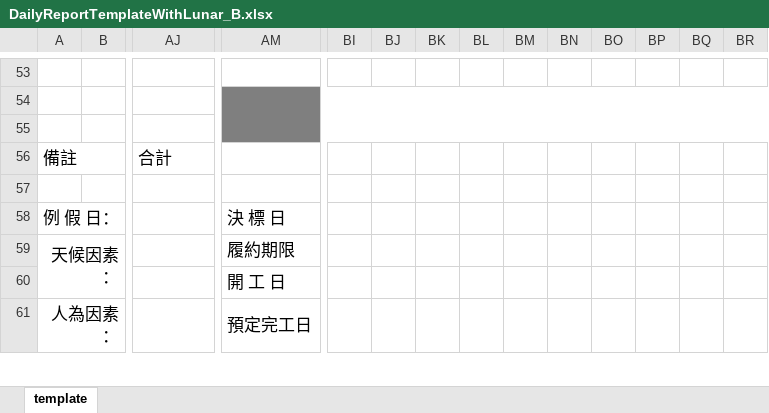
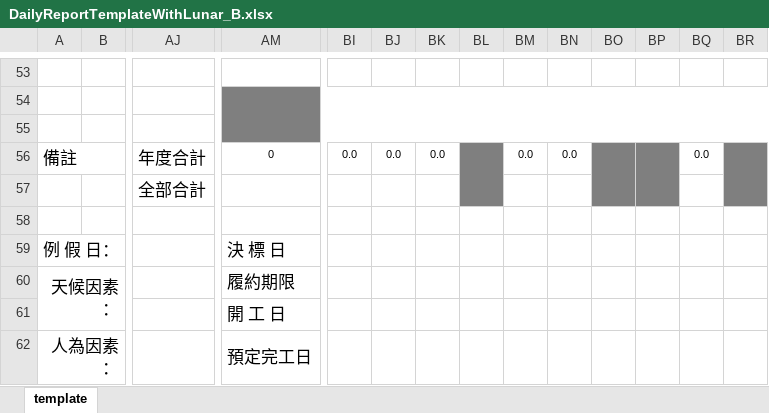
Before and after one commit to foxking0416/HuachunDailyReport2024, an Excel workbook: Python/ExternalData/DailyReportTemplateWithLunar_B.xlsx, sheet template, drawn as a sheet; only a part is shown, gaps mark what is left out; values as stored, in another font and other column widths than the file's, no borders; charts and pictures not drawn; removed rows and columns are numbered as before the commit, all else as after; rows hold the shown columns only; the diff names each change by its address in the sheet, - before the commit and + after, or states it on an @@ line.

```diff
--- a/Python/ExternalData/DailyReportTemplateWithLunar_B.xlsx (sheet template)
+++ b/Python/ExternalData/DailyReportTemplateWithLunar_B.xlsx (sheet template)
+row 56: 備註 |  | 年度合計 | 0 | 0.0 | 0.0 | 0.0 |  | 0.0 | 0.0 |  |  | 0.0
@@ column A renumbered in row 57 @@
-A56:B56 merged
-AJ57: 合計
+AJ57: 全部合計
-BL57 fill: none
+BL57 fill: #7F7F7F
-BO57:BP57 fill: none
+BO57:BP57 fill: #7F7F7F
-BR57 fill: none
+BR57 fill: #7F7F7F
```
Also changed, not shown: charts or pictures, Python/ExternalData/DailyReportTemplateWithLunar_A.xlsx, 1 other file.
